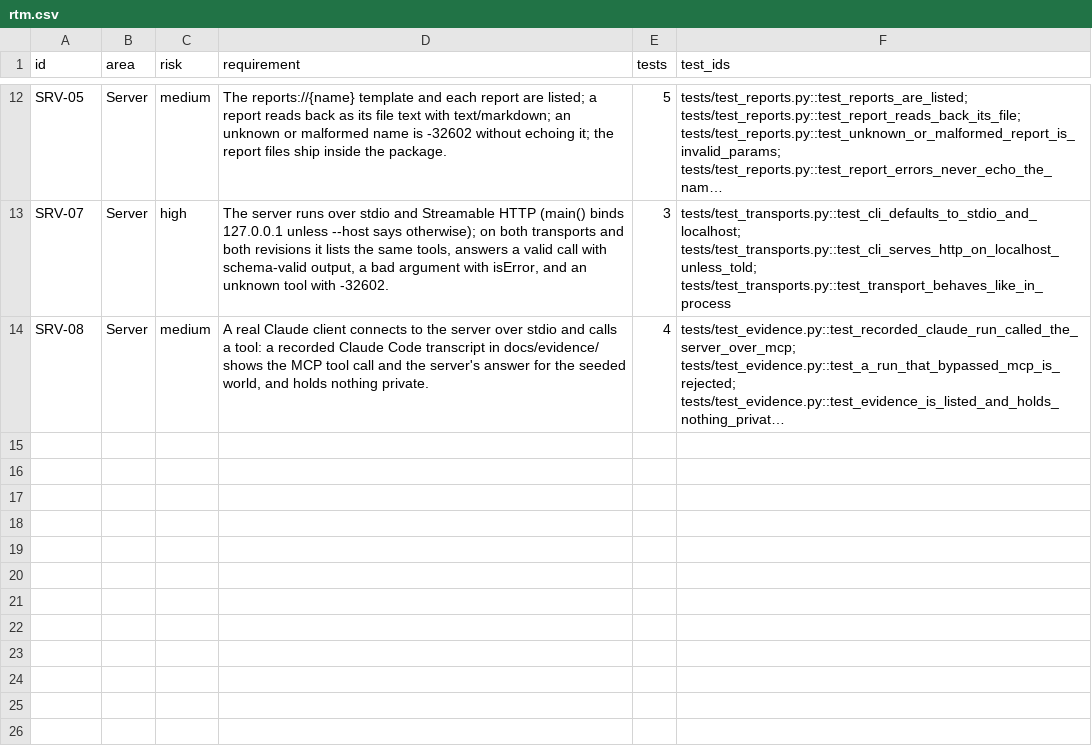
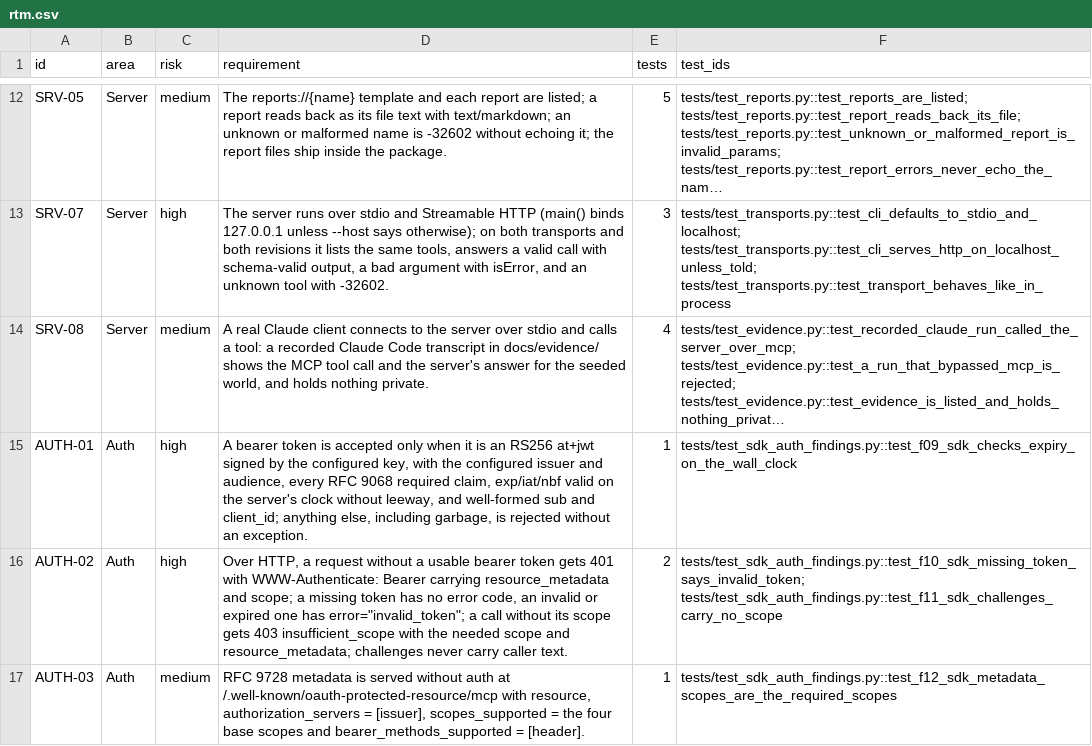
Before and after one commit to yuri-spizhovyi-mit/mcp-server-qa, a CSV file: docs/rtm.csv, drawn as a sheet; only a part is shown, gaps mark what is left out; long unchanged cells end in …; the diff names each change by its address in the sheet, - before the commit and + after, or states it on an @@ line.

```diff
--- a/docs/rtm.csv
+++ b/docs/rtm.csv
+row 15: AUTH-01 | Auth | high | A bearer token is accepted only when it is an RS256 at+jwt signed by the configured key, with the configured issuer and audience, every RFC 9068 required claim, exp/iat/nbf valid on the server's clock without leeway, and well-formed sub and client_id; anything else, including garbage, is rejected without an exception. | 1 | tests/test_sdk_auth_findings.py::test_f09_sdk_checks_expiry_on_the_wall_clock
+row 16: AUTH-02 | Auth | high | Over HTTP, a request without a usable bearer token gets 401 with WWW-Authenticate: Bearer carrying resource_metadata and scope; a missing token has no error code, an invalid or expired one has error="invalid_token"; a call without its scope gets 403 insufficient_scope with the needed scope and resource_metadata; challenges never carry caller text. | 2 | tests/test_sdk_auth_findings.py::test_f10_sdk_missing_token_says_invalid_token; tests/test_sdk_auth_findings.py::test_f11_sdk_challenges_carry_no_scope
+row 17: AUTH-03 | Auth | medium | RFC 9728 metadata is served without auth at /.well-known/oauth-protected-resource/mcp with resource, authorization_servers = [issuer], scopes_supported = the four base scopes and bearer_methods_supported = [header]. | 1 | tests/test_sdk_auth_findings.py::test_f12_sdk_metadata_scopes_are_the_required_scopes
```
Also changed, not shown: docs/requirements.csv, 6 other files.
